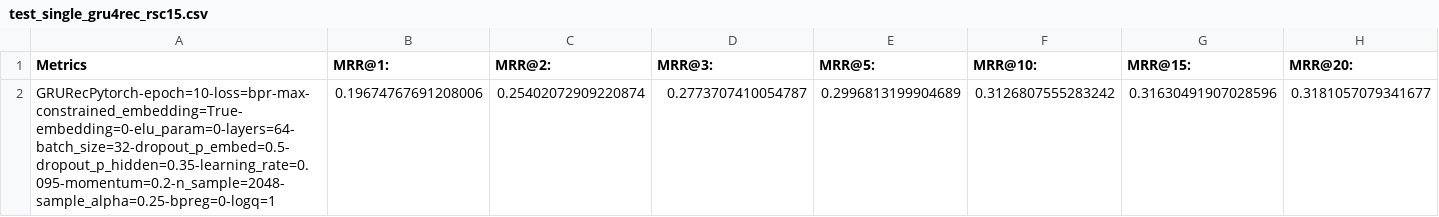
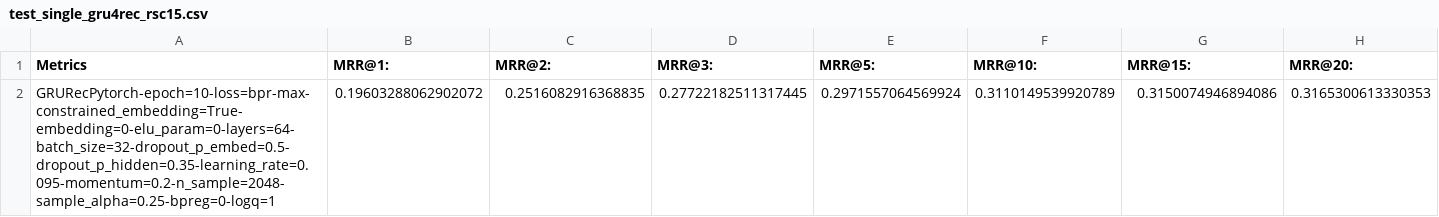
Before and after one commit to RecSysEvaluation/RecSys_Evaluation, a CSV file: results/rsc15/gru4rec/test_single_gru4rec_rsc15.csv, drawn as a sheet; only a part is shown; removed rows and columns are numbered as before the commit, all else as after; rows hold the shown columns only; the diff names each change by its address in the sheet, - before the commit and + after, or states it on an @@ line.

```diff
--- a/results/rsc15/gru4rec/test_single_gru4rec_rsc15.csv
+++ b/results/rsc15/gru4rec/test_single_gru4rec_rsc15.csv
-row 2: GRURecPytorch-epoch=10-loss=bpr-max-constrained_embedding=True-embedding=0-elu_param=0-layers=64-batch_size=32-dropout_p_embed=0.5-dropout_p_hidden=0.35-learning_rate=0.095-momentum=0.2-n_sample=2048-sample_alpha=0.25-bpreg=0-logq=1 | 0.19674767691208006 | 0.25402072909220874 | 0.2773707410054787 | 0.2996813199904689 | 0.3126807555283242 | 0.31630491907028596 | 0.3181057079341677
+row 2: GRURecPytorch-epoch=10-loss=bpr-max-constrained_embedding=True-embedding=0-elu_param=0-layers=64-batch_size=32-dropout_p_embed=0.5-dropout_p_hidden=0.35-learning_rate=0.095-momentum=0.2-n_sample=2048-sample_alpha=0.25-bpreg=0-logq=1 | 0.19603288062902072 | 0.2516082916368835 | 0.27722182511317445 | 0.2971557064569924 | 0.3110149539920789 | 0.3150074946894086 | 0.3165300613330353
```
Also changed, not shown: 45 other files.
